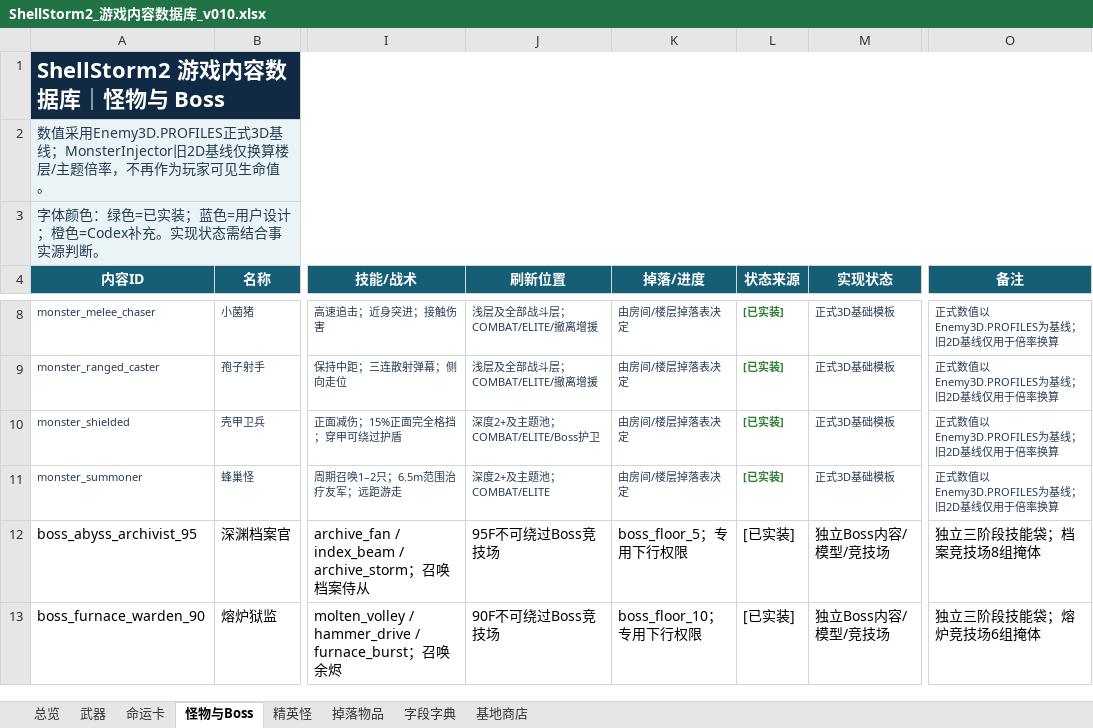
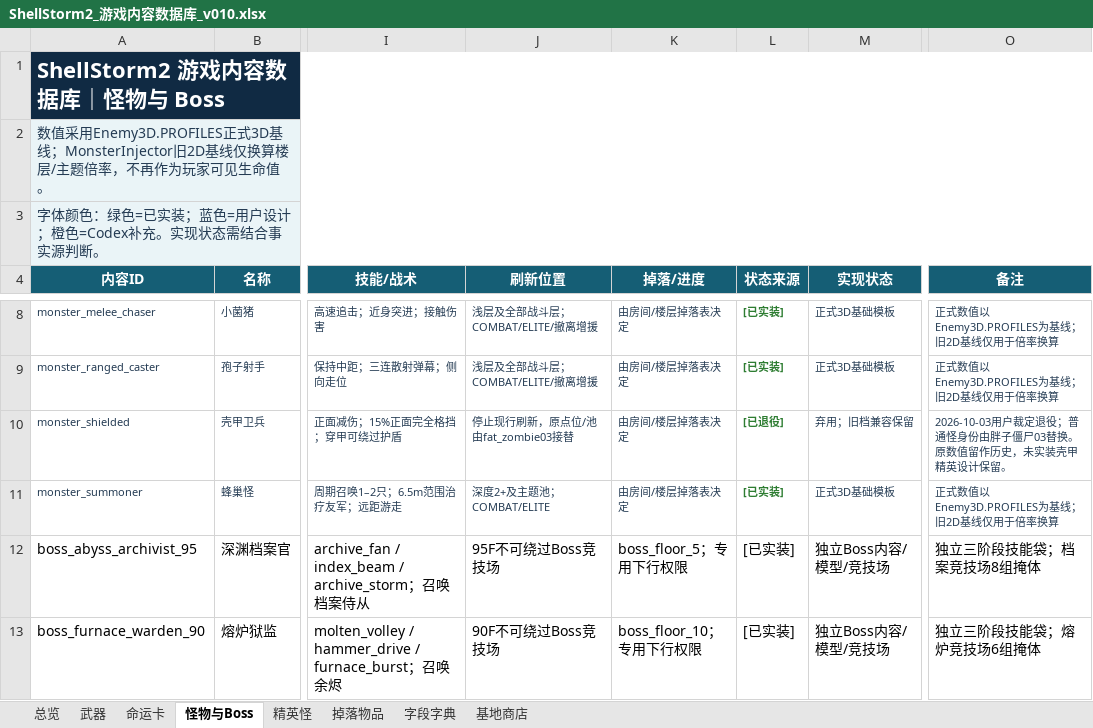
Before and after one commit to summercard/ShellStorm2, an Excel workbook: docs/v0.1/data/ShellStorm2_游戏内容数据库_v010.xlsx, sheet 怪物与Boss, drawn as a sheet; only a part is shown, gaps mark what is left out; values as stored, in another font and other column widths than the file's, no borders; the diff covers the shown part only; the diff names each change by its address in the sheet, - before the commit and + after, or states it on an @@ line.

```diff
--- a/docs/v0.1/data/ShellStorm2_游戏内容数据库_v010.xlsx (sheet 怪物与Boss)
+++ b/docs/v0.1/data/ShellStorm2_游戏内容数据库_v010.xlsx (sheet 怪物与Boss)
-J10 (刷新位置): 深度2+及主题池；COMBAT/ELITE/Boss护卫
+J10 (刷新位置): 停止现行刷新，原点位/池由fat_zombie03接替
-L10 (状态来源): [已实装]
+L10 (状态来源): [已退役]
-M10 (实现状态): 正式3D基础模板
+M10 (实现状态): 弃用；旧档兼容保留
-O10 (备注): 正式数值以Enemy3D.PROFILES为基线；旧2D基线仅用于倍率换算
+O10 (备注): 2026-10-03用户裁定退役；普通怪身份由胖子僵尸03替换。原数值留作历史，未实装壳甲精英设计保留。
```
Also changed, not shown: 1 added row elsewhere in this sheet, assets/registry/ledgers/ShellStorm2_敌人账本_v001.xlsx, 4 other files.
